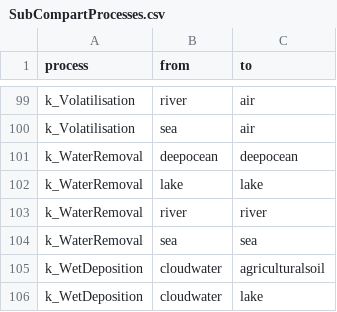
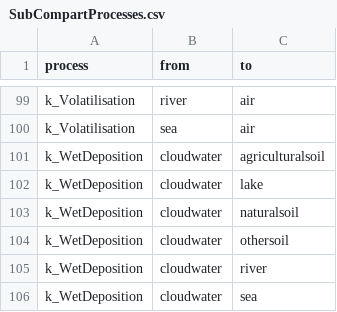
Before and after one commit to rivm-syso/SBooScripts, a CSV file: data/SubCompartProcesses.csv, drawn as a sheet; only a part is shown, gaps mark what is left out; the shorter side is filled out with more unchanged rows; the diff names each change by its address in the sheet, - before the commit and + after, or states it on an @@ line.

Commit message:
fix: bogus k_WaterRemoval process removed.

```diff
--- a/data/SubCompartProcesses.csv
+++ b/data/SubCompartProcesses.csv
-row 101: k_WaterRemoval | deepocean | deepocean
-row 102: k_WaterRemoval | lake | lake
-row 103: k_WaterRemoval | river | river
-row 104: k_WaterRemoval | sea | sea
```
